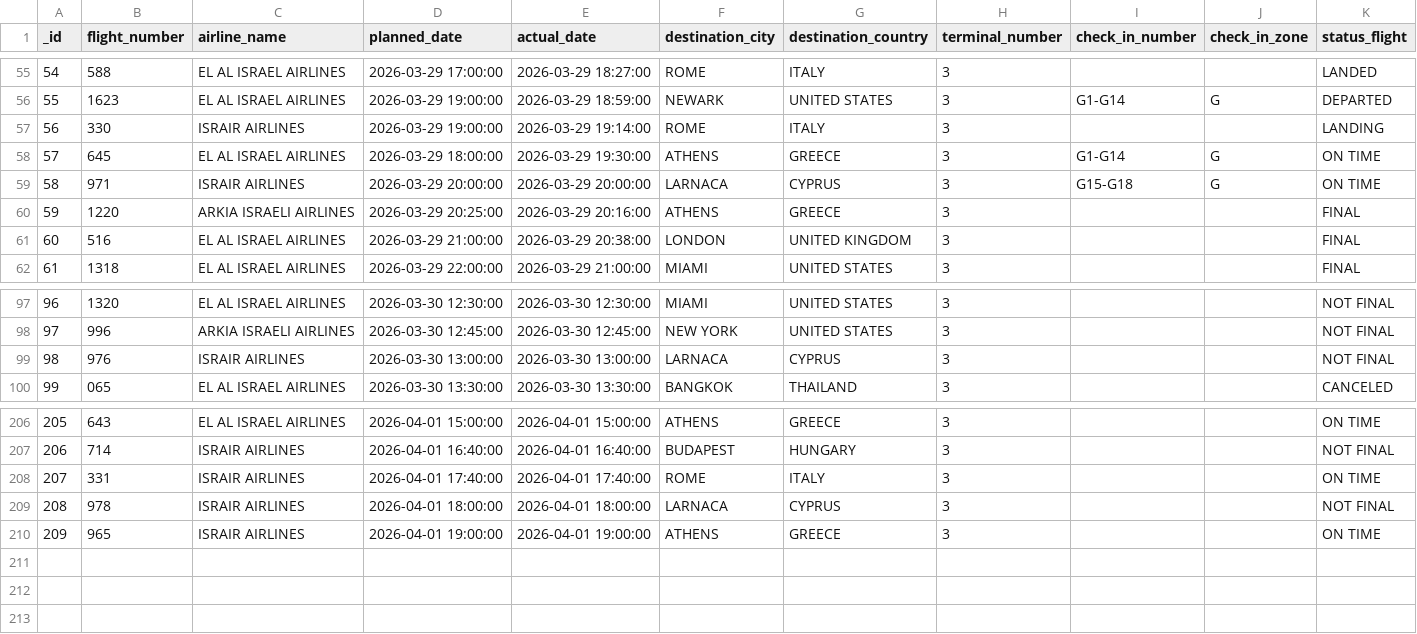
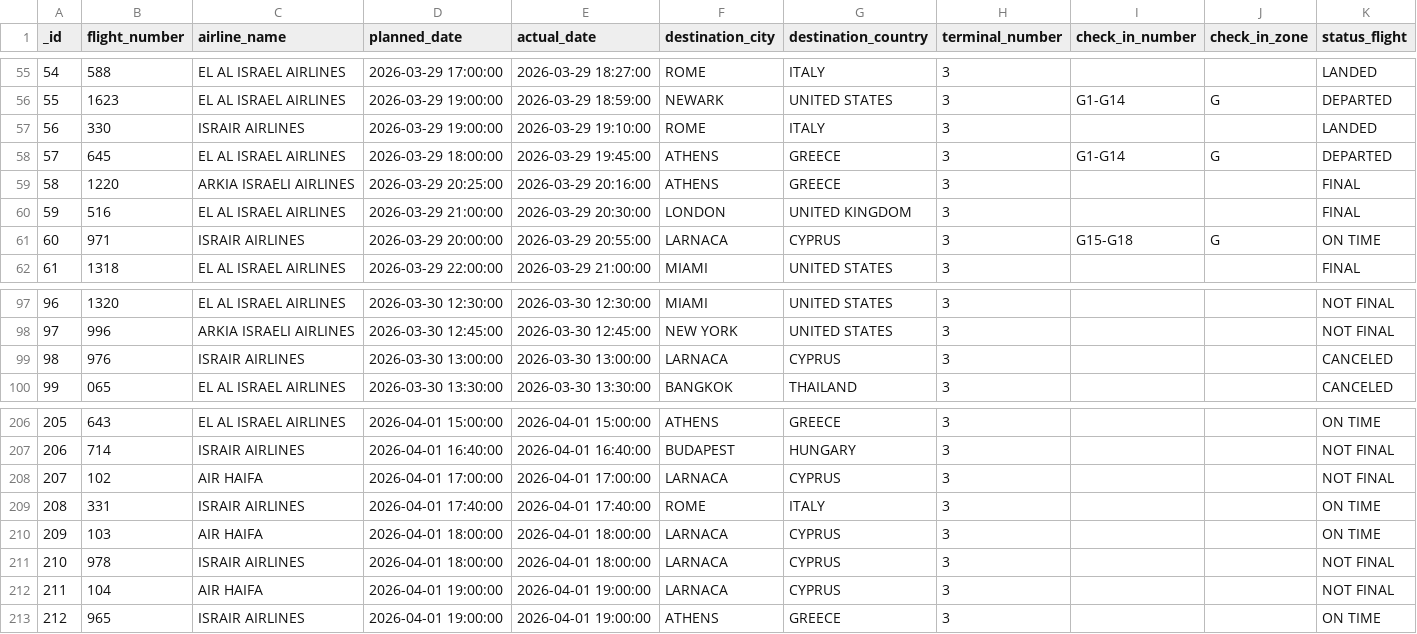
Before and after one commit to bardavidlubovsky/flight-data-pipeline, a CSV file: output/processed_flight_data.csv, drawn as a sheet; only a part is shown, gaps mark what is left out; removed rows and columns are numbered as before the commit, all else as after; the diff covers the shown part only; the diff names each change by its address in the sheet, - before the commit and + after, or states it on an @@ line.

```diff
--- a/output/processed_flight_data.csv
+++ b/output/processed_flight_data.csv
-E57 (actual_date): 2026-03-29 19:14:00
+E57 (actual_date): 2026-03-29 19:10:00
-K57 (status_flight): LANDING
+K57 (status_flight): LANDED
-E58 (actual_date): 2026-03-29 19:30:00
+E58 (actual_date): 2026-03-29 19:45:00
-K58 (status_flight): ON TIME
+K58 (status_flight): DEPARTED
-row 59: 58 | 971 | ISRAIR AIRLINES | 2026-03-29 20:00:00 | 2026-03-29 20:00:00 | LARNACA | CYPRUS | 3 | G15-G18 | G | ON TIME
@@ column A (_id) renumbered from row 59 down @@
-E60 (actual_date): 2026-03-29 20:38:00
+E60 (actual_date): 2026-03-29 20:30:00
+row 61: 60 | 971 | ISRAIR AIRLINES | 2026-03-29 20:00:00 | 2026-03-29 20:55:00 | LARNACA | CYPRUS | 3 | G15-G18 | G | ON TIME
-K99 (status_flight): NOT FINAL
+K99 (status_flight): CANCELED
+row 208: 207 | 102 | AIR HAIFA | 2026-04-01 17:00:00 | 2026-04-01 17:00:00 | LARNACA | CYPRUS | 3 |  |  | NOT FINAL
+row 210: 209 | 103 | AIR HAIFA | 2026-04-01 18:00:00 | 2026-04-01 18:00:00 | LARNACA | CYPRUS | 3 |  |  | ON TIME
+row 212: 211 | 104 | AIR HAIFA | 2026-04-01 19:00:00 | 2026-04-01 19:00:00 | LARNACA | CYPRUS | 3 |  |  | NOT FINAL
```
Also changed, not shown: 7 edited cells elsewhere in this file.
